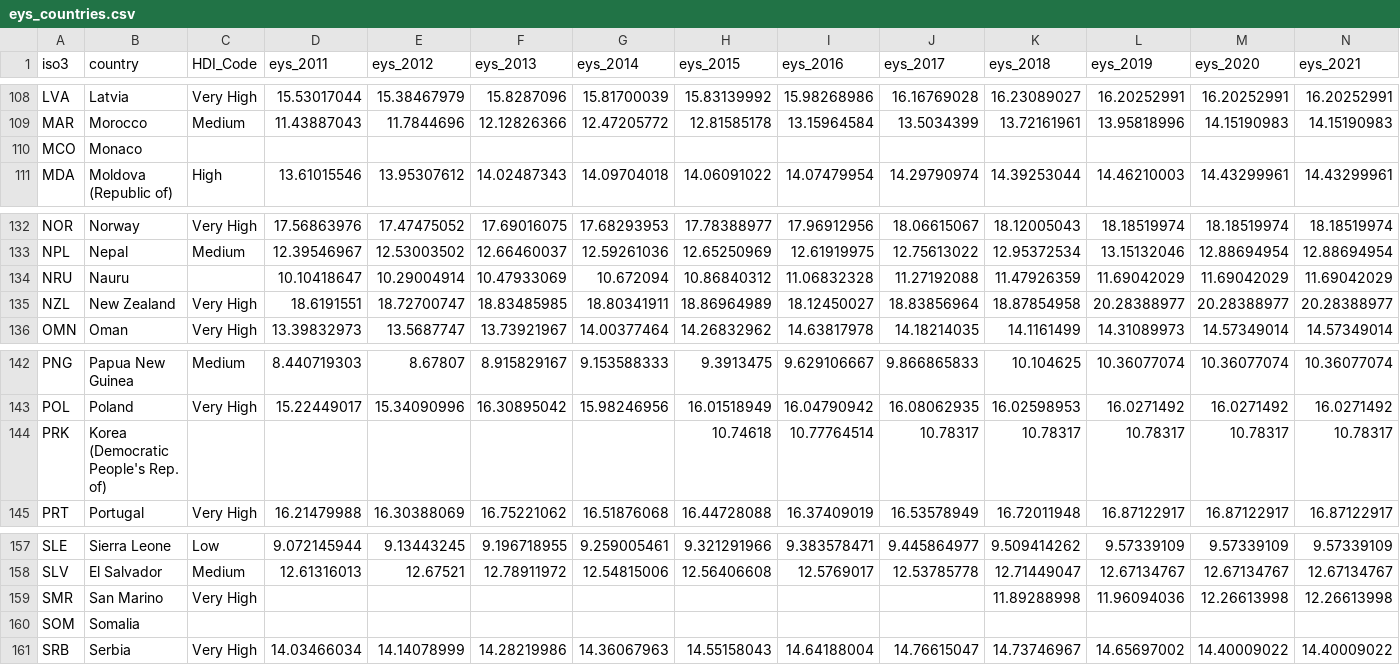
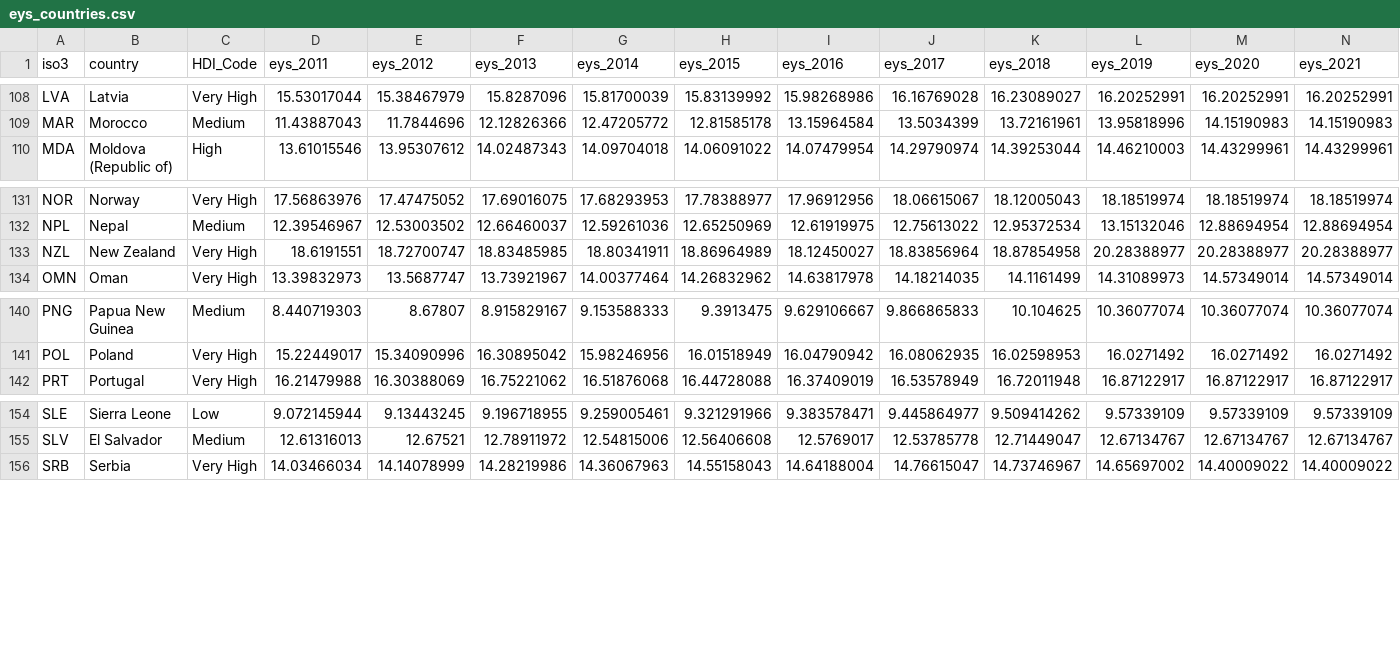
Before and after one commit to AbdullaMashaly/Human_Development_Index, a CSV file: csv tables/eys_countries.csv, drawn as a sheet; only a part is shown, gaps mark what is left out; the diff names each change by its address in the sheet, - before the commit and + after, or states it on an @@ line.

```diff
--- a/csv tables/eys_countries.csv
+++ b/csv tables/eys_countries.csv
-row 110: MCO | Monaco
-row 134: NRU | Nauru |  | 10.10418647 | 10.29004914 | 10.47933069 | 10.672094 | 10.86840312 | 11.06832328 | 11.27192088 | 11.47926359 | 11.69042029 | 11.69042029 | 11.69042029
-row 144: PRK | Korea (Democratic People's Rep. of) |  |  |  |  |  | 10.74618 | 10.77764514 | 10.78317 | 10.78317 | 10.78317 | 10.78317 | 10.78317
-row 159: SMR | San Marino | Very High |  |  |  |  |  |  |  | 11.89288998 | 11.96094036 | 12.26613998 | 12.26613998
-row 160: SOM | Somalia
```
Also changed, not shown: csv tables/GNI_countries.csv, csv tables/HDI_countries.csv, 15 other files.
